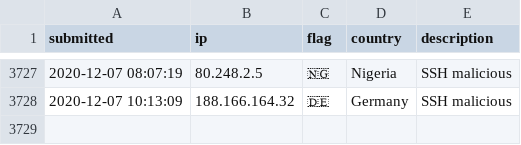
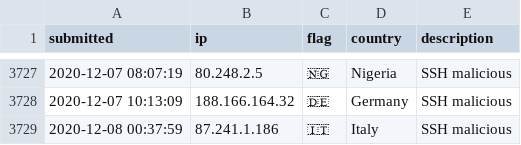
Before and after one commit to l-perrone/IoC, a CSV file: ip-blacklist.csv, drawn as a sheet; only a part is shown, gaps mark what is left out.

Commit message:
New IoC pushed.

```diff
--- a/ip-blacklist.csv
+++ b/ip-blacklist.csv
@@ -3728 +3728,2 @@ submitted, ip, flag, country, description
 2020-12-07 10:13:09, 188.166.164.32, 🇩🇪, Germany, SSH malicious
+2020-12-08 00:37:59, 87.241.1.186, 🇮🇹, Italy, SSH malicious
```
